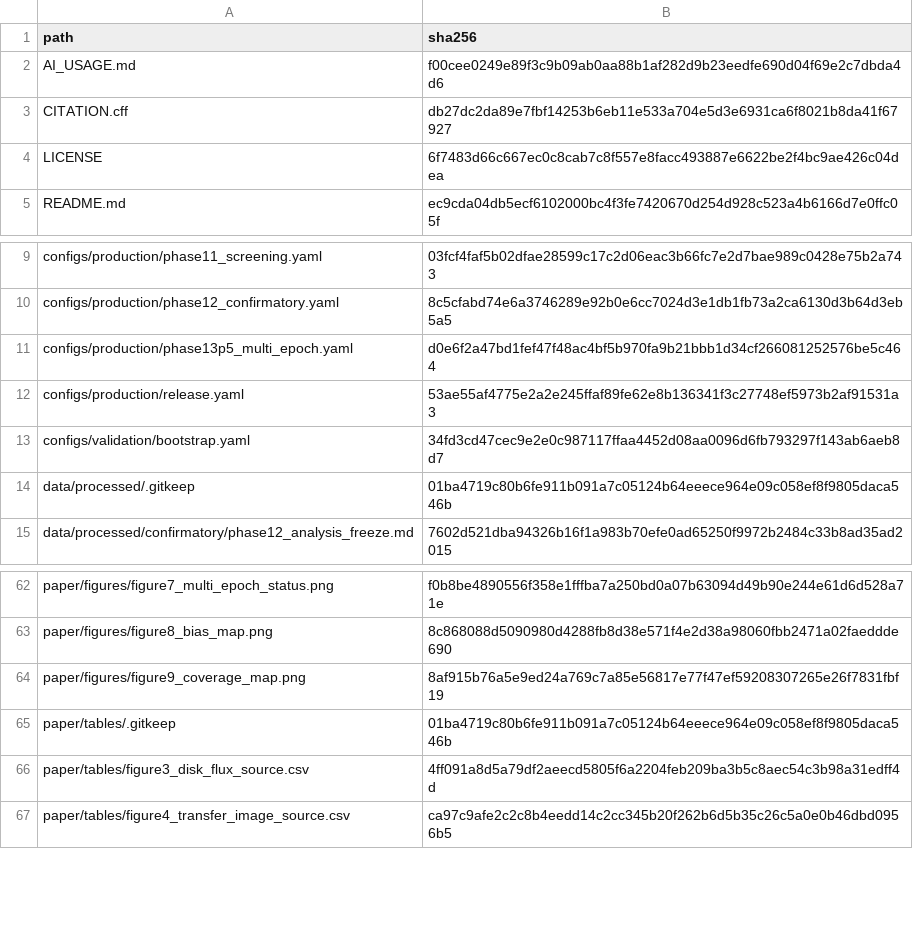
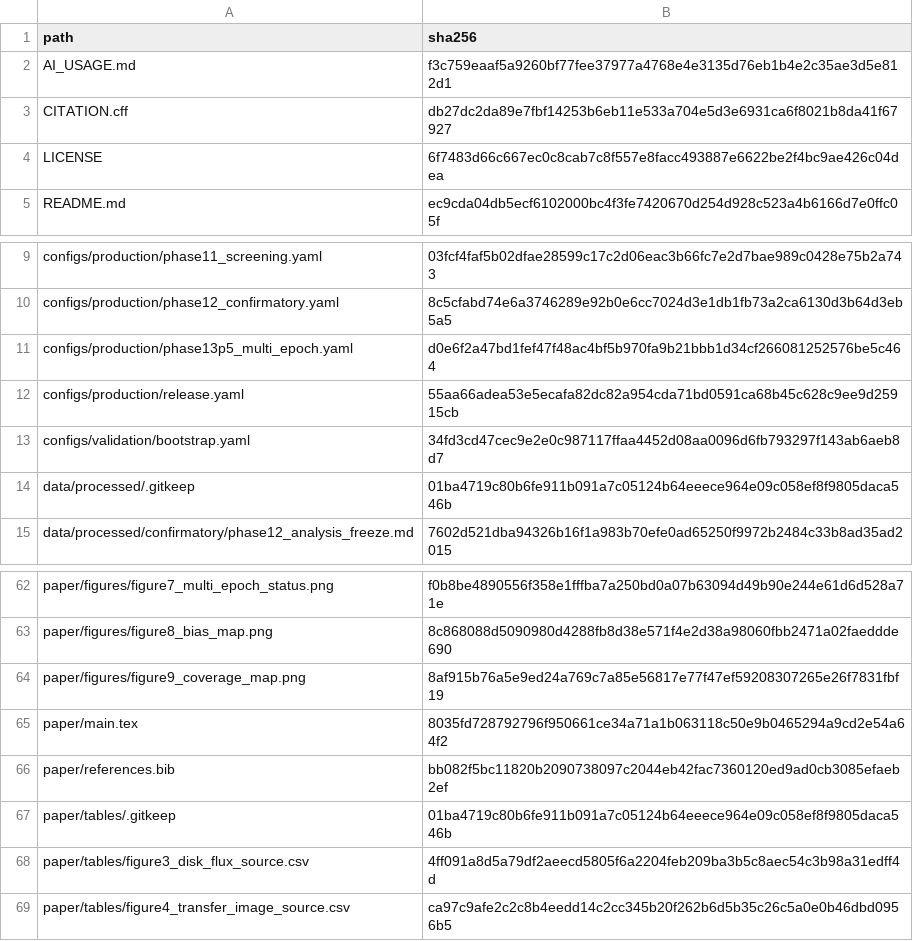
Before and after one commit to tanvir6307/kerr-accretion-disk, a CSV file: data/processed/release/checksums_sha256.csv, drawn as a sheet; only a part is shown, gaps mark what is left out.

```diff
--- a/data/processed/release/checksums_sha256.csv
+++ b/data/processed/release/checksums_sha256.csv
@@ -1,3 +1,3 @@
 path,sha256
-AI_USAGE.md,f00cee0249e89f3c9b09ab0aa88b1af282d9b23eedfe690d04f69e2c7dbda4d6
+AI_USAGE.md,f3c759eaaf5a9260bf77fee37977a4768e4e3135d76eb1b4e2c35ae3d5e812d1
 CITATION.cff,db27dc2da89e7fbf14253b6eb11e533a704e5d3e6931ca6f8021b8da41f67927
@@ -11,3 +11,3 @@ configs/production/phase12_confirmatory.yaml,8c5cfabd74e6a3746289e92b0e6cc7024d3
 configs/production/phase13p5_multi_epoch.yaml,d0e6f2a47bd1fef47f48ac4bf5b970fa9b21bbb1d34cf266081252576be5c464
-configs/production/release.yaml,53ae55af4775e2a2e245ffaf89fe62e8b136341f3c27748ef5973b2af91531a3
+configs/production/release.yaml,55aa66adea53e5ecafa82dc82a954cda71bd0591ca68b45c628c9ee9d25915cb
 configs/validation/bootstrap.yaml,34fd3cd47cec9e2e0c987117ffaa4452d08aa0096d6fb793297f143ab6aeb8d7
@@ -64,2 +64,4 @@ paper/figures/figure8_bias_map.png,8c868088d5090980d4288fb8d38e571f4e2d38a98060f
 paper/figures/figure9_coverage_map.png,8af915b76a5e9ed24a769c7a85e56817e77f47ef59208307265e26f7831fbf19
+paper/main.tex,8035fd728792796f950661ce34a71a1b063118c50e9b0465294a9cd2e54a64f2
+paper/references.bib,bb082f5bc11820b2090738097c2044eb42fac7360120ed9ad0cb3085efaeb2ef
 paper/tables/.gitkeep,01ba4719c80b6fe911b091a7c05124b64eeece964e09c058ef8f9805daca546b
```
Also changed, not shown: 6 other files.
